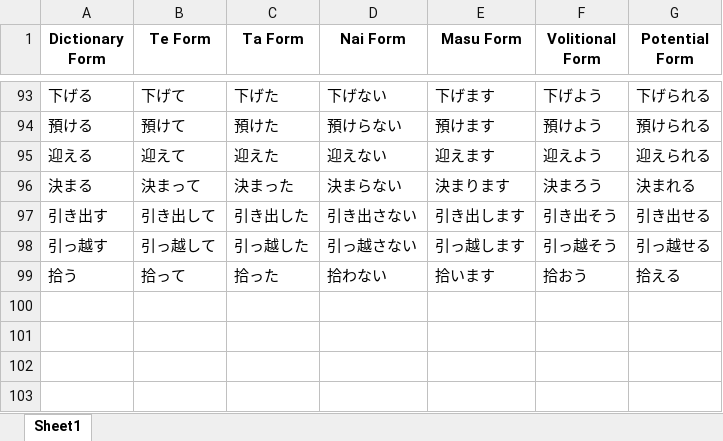
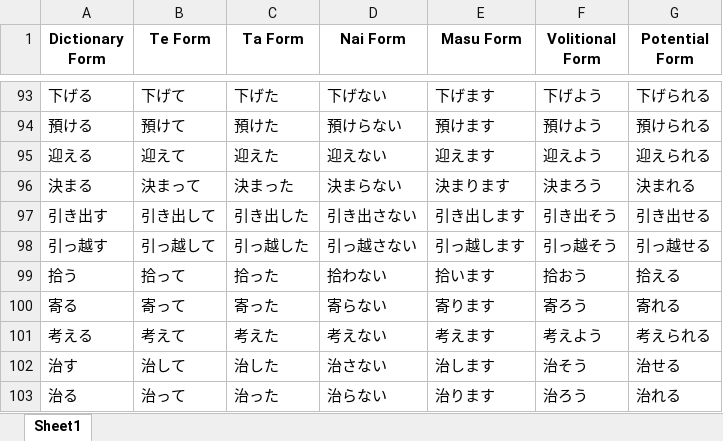
Before and after one commit to RaymondTMP/online-web-app-deployment, an Excel workbook: verbs.xlsx, sheet Sheet1, drawn as a sheet; only a part is shown, gaps mark what is left out; values as stored, in another font and other column widths than the file's, no borders; the diff names each change by its address in the sheet, - before the commit and + after, or states it on an @@ line.

Commit message:
Update non_verbs.xlsx and verbs.xlsx with recent changes

```diff
--- a/verbs.xlsx (sheet Sheet1)
+++ b/verbs.xlsx (sheet Sheet1)
+row 100: 寄る | 寄って | 寄った | 寄らない | 寄ります | 寄ろう | 寄れる
+row 101: 考える | 考えて | 考えた | 考えない | 考えます | 考えよう | 考えられる
+row 102: 治す | 治して | 治した | 治さない | 治します | 治そう | 治せる
+row 103: 治る | 治って | 治った | 治らない | 治ります | 治ろう | 治れる
```
Also changed, not shown: non_verbs.xlsx.
